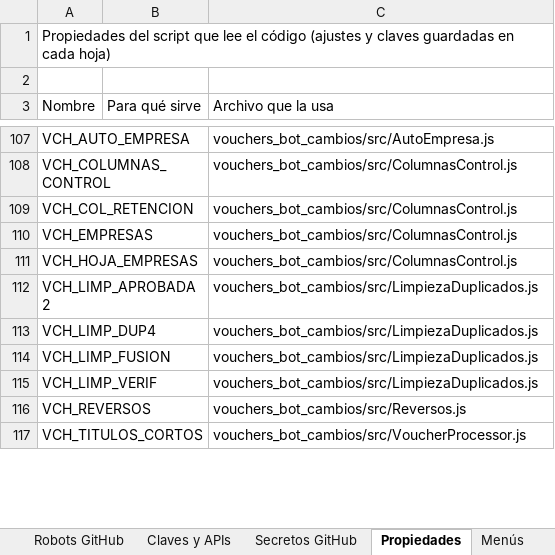
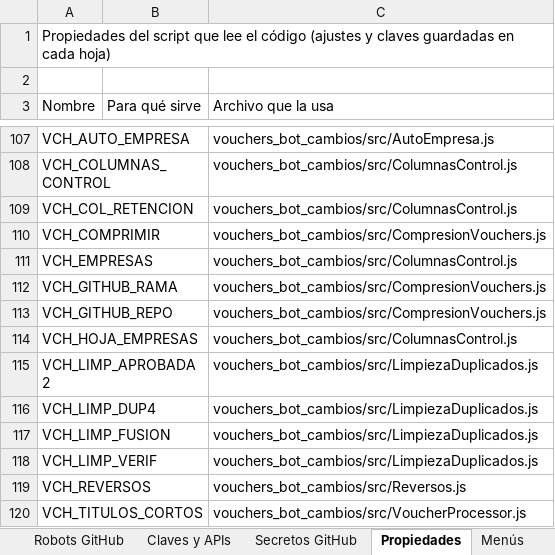
Before and after one commit to Aquivan/Claude, an Excel workbook: docs/MANUAL_DEL_PROYECTO.xlsx, sheet Propiedades, drawn as a sheet; only a part is shown, gaps mark what is left out; values as stored, in another font and other column widths than the file's, no cell formats; the diff names each change by its address in the sheet, - before the commit and + after, or states it on an @@ line.

```diff
--- a/docs/MANUAL_DEL_PROYECTO.xlsx (sheet Propiedades)
+++ b/docs/MANUAL_DEL_PROYECTO.xlsx (sheet Propiedades)
+row 110: VCH_COMPRIMIR |  | vouchers_bot_cambios/src/CompresionVouchers.js
+row 112: VCH_GITHUB_RAMA |  | vouchers_bot_cambios/src/CompresionVouchers.js
+row 113: VCH_GITHUB_REPO |  | vouchers_bot_cambios/src/CompresionVouchers.js
```
Also changed, not shown: sheet Funciones, sheet Menús, sheet Archivos, sheet Historial, sheet Inicio, cell formats, 15 other files.
